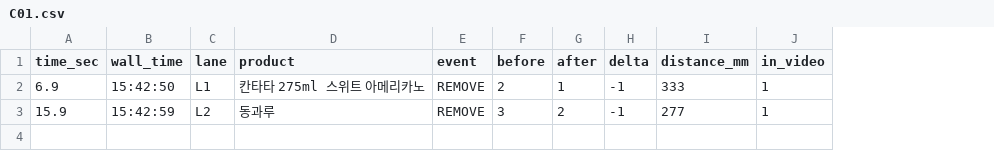
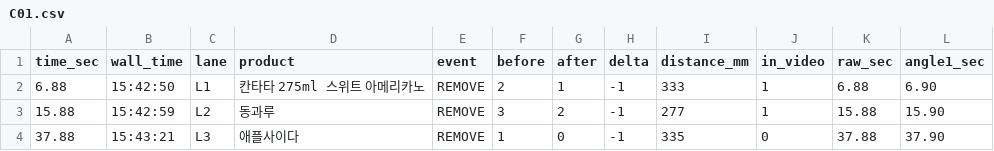
Before and after one commit to Hanhoseok/HawkEye, a CSV file: experiments/tracking/labels/store01_shoot3/sensor/C01.csv, drawn as a sheet; the diff names each change by its address in the sheet, - before the commit and + after, or states it on an @@ line.

```diff
--- a/experiments/tracking/labels/store01_shoot3/sensor/C01.csv
+++ b/experiments/tracking/labels/store01_shoot3/sensor/C01.csv
+column K (raw_sec), rows 2-3: 6.88 | 15.88
+column L (angle1_sec), rows 2-3: 6.90 | 15.90
-A2 (time_sec): 6.9
+A2 (time_sec): 6.88
-A3 (time_sec): 15.9
+A3 (time_sec): 15.88
+row 4: 37.88 | 15:43:21 | L3 | 애플사이다 | REMOVE | 1 | 0 | -1 | 335 | 0 | 37.88 | 37.90
```
Also changed, not shown: experiments/tracking/labels/store01_shoot3/sensor/C06.csv, experiments/tracking/labels/store01_shoot3/sensor/C15.csv, 43 other files.
